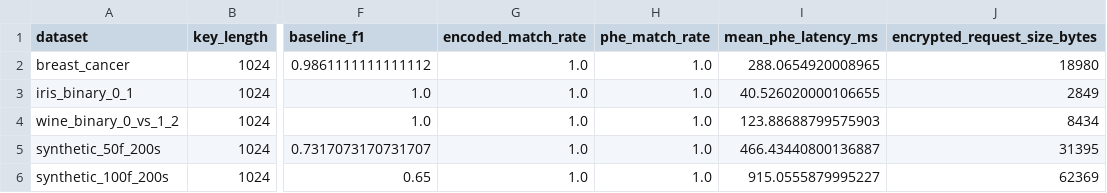
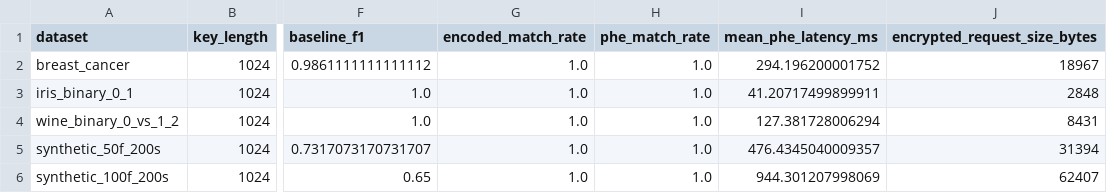
Before and after one commit to oNovalSliveDNo/secure-ml-inference, a CSV file: results/tables/dataset_benchmark_metrics.csv, drawn as a sheet; only a part is shown, gaps mark what is left out; the diff names each change by its address in the sheet, - before the commit and + after, or states it on an @@ line.

```diff
--- a/results/tables/dataset_benchmark_metrics.csv
+++ b/results/tables/dataset_benchmark_metrics.csv
-I2 (mean_phe_latency_ms): 288.0654920008965
+I2 (mean_phe_latency_ms): 294.196200001752
-J2 (encrypted_request_size_bytes): 18980
+J2 (encrypted_request_size_bytes): 18967
-I3 (mean_phe_latency_ms): 40.526020000106655
+I3 (mean_phe_latency_ms): 41.20717499899911
-J3 (encrypted_request_size_bytes): 2849
+J3 (encrypted_request_size_bytes): 2848
-I4 (mean_phe_latency_ms): 123.88688799575903
+I4 (mean_phe_latency_ms): 127.381728006294
-J4 (encrypted_request_size_bytes): 8434
+J4 (encrypted_request_size_bytes): 8431
-I5 (mean_phe_latency_ms): 466.43440800136887
+I5 (mean_phe_latency_ms): 476.4345040009357
-J5 (encrypted_request_size_bytes): 31395
+J5 (encrypted_request_size_bytes): 31394
-I6 (mean_phe_latency_ms): 915.0555879995227
+I6 (mean_phe_latency_ms): 944.301207998069
-J6 (encrypted_request_size_bytes): 62369
+J6 (encrypted_request_size_bytes): 62407
```
Also changed, not shown: results/tables/feature_scaling_metrics.csv, results/tables/key_length_metrics.csv, 9 other files.
